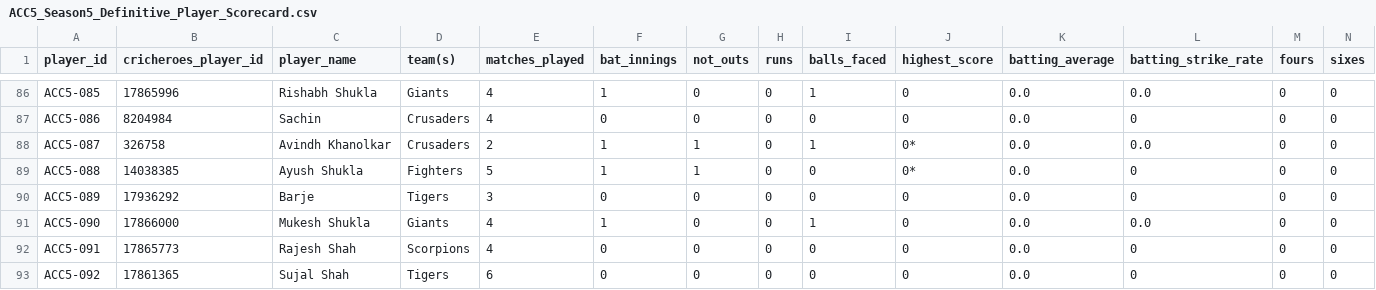
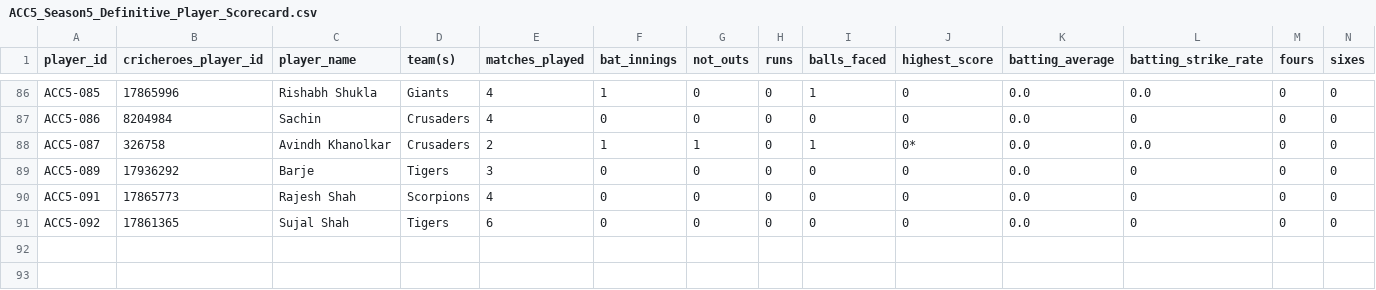
Before and after one commit to vihaankulkarni29/ACC-STATS, a CSV file: ACC Season 5/ACC5_Season5_Definitive_Player_Scorecard.csv, drawn as a sheet; only a part is shown, gaps mark what is left out; rows hold the shown columns only; the diff names each change by its address in the sheet, - before the commit and + after, or states it on an @@ line.

```diff
--- a/ACC Season 5/ACC5_Season5_Definitive_Player_Scorecard.csv
+++ b/ACC Season 5/ACC5_Season5_Definitive_Player_Scorecard.csv
-row 89: ACC5-088 | 14038385 | Ayush Shukla | Fighters | 5 | 1 | 1 | 0 | 0 | 0* | 0.0 | 0 | 0 | 0
-row 91: ACC5-090 | 17866000 | Mukesh Shukla | Giants | 4 | 1 | 0 | 0 | 1 | 0 | 0.0 | 0.0 | 0 | 0
```
Also changed, not shown: ACC Season 8/ACC8_Season8_Definitive_Player_Scorecard.csv, ACC7_Season7_Definitive_Player_Scorecard.csv, 3 other files.
